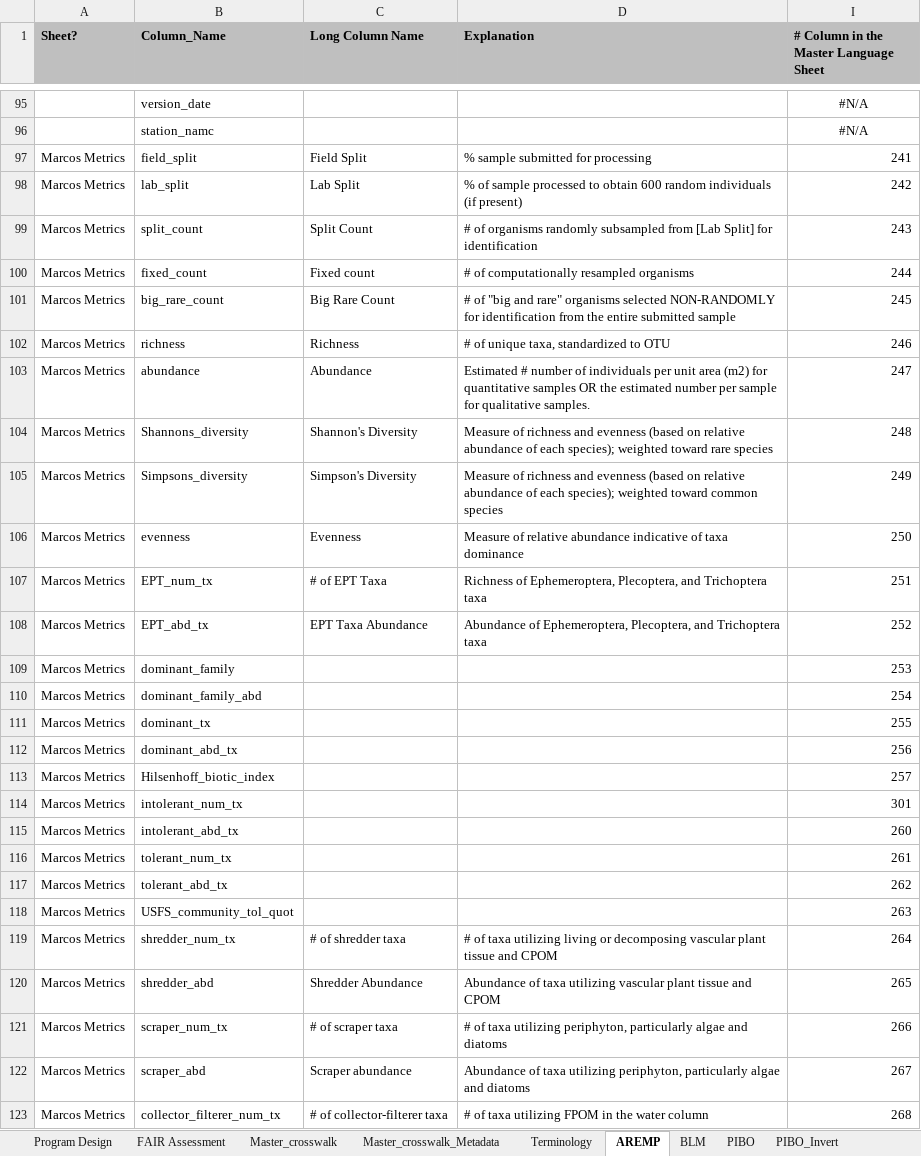
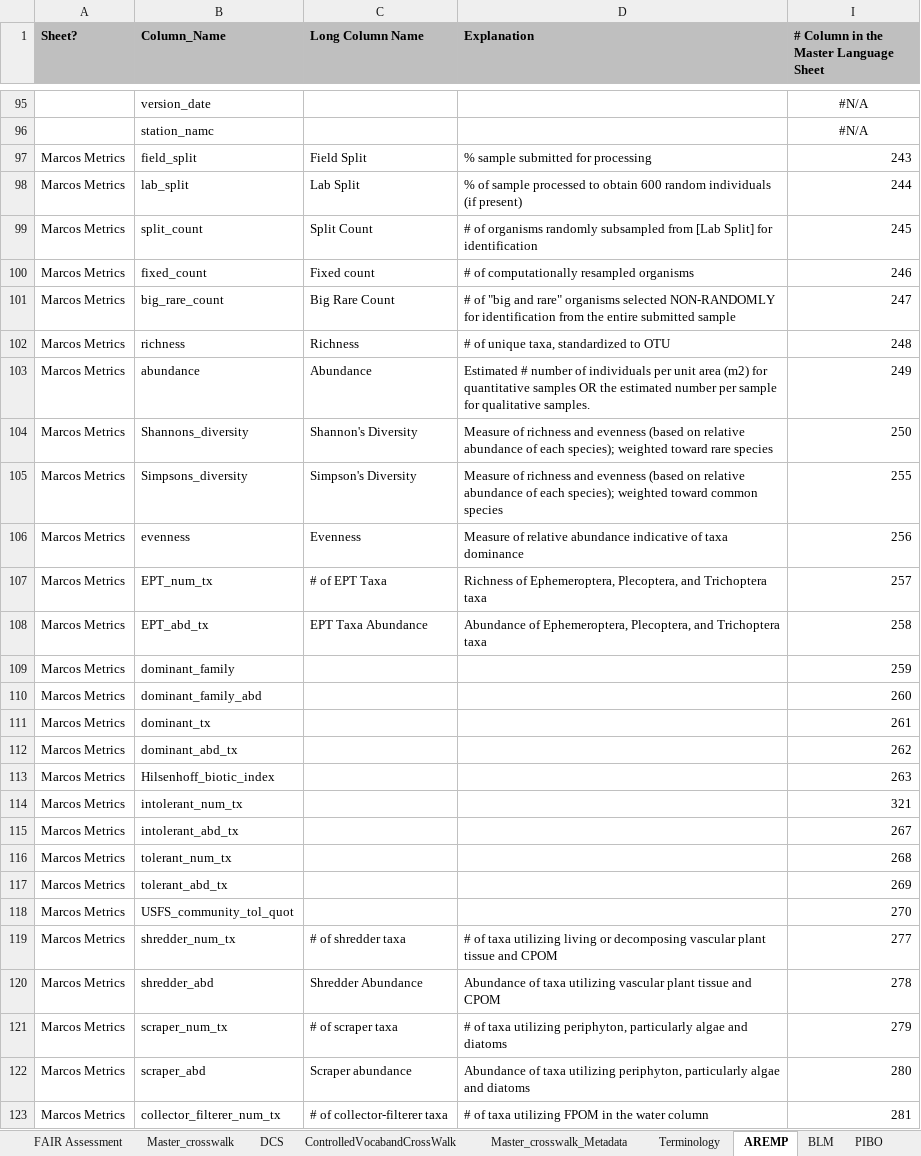
Before and after one commit to rascully/Stream-Monitoring-Data-Exchange-Specifications, an Excel workbook: Metadata.xlsx, sheet AREMP, drawn as a sheet; only a part is shown, gaps mark what is left out; values as stored, in another font and other column widths than the file's, no borders; table styles not drawn; the diff covers the shown part only; the diff names each change by its address in the sheet, - before the commit and + after, or states it on an @@ line.

```diff
--- a/Metadata.xlsx (sheet AREMP)
+++ b/Metadata.xlsx (sheet AREMP)
+sheet tab: DCS
+sheet tab: ControlledVocabandCrossWalk
-I97: 241
+I97: 243
-I98: 242
+I98: 244
-I99: 243
+I99: 245
-I100: 244
+I100: 246
-I101: 245
+I101: 247
-I102: 246
+I102: 248
-I103: 247
+I103: 249
-I104: 248
+I104: 250
-I105: 249
+I105: 255
-I106: 250
+I106: 256
-I107: 251
+I107: 257
-I108: 252
+I108: 258
-I109: 253
+I109: 259
-I110: 254
+I110: 260
-I111: 255
+I111: 261
-I112: 256
+I112: 262
-I113: 257
+I113: 263
-I114: 301
+I114: 321
-I115: 260
+I115: 267
-I116: 261
+I116: 268
-I117: 262
+I117: 269
-I118: 263
+I118: 270
-I119: 264
+I119: 277
-I120: 265
+I120: 278
-I121: 266
+I121: 279
-I122: 267
+I122: 280
-I123: 268
+I123: 281
```
Also changed, not shown: 41 edited cells and cell formats elsewhere in this sheet, sheet EPA 20014-10 04-05 physical hab, sheet Master_crosswalk, sheet EPA 2008 Macroinvertbrate, sheet BLM, sheet PIBO_Invert, sheet PIBO, 1 more sheet, other sheet tabs, formulas that keep their value, hidden cells, Controlled Vocabulary And CrossWalk.xlsx, Metrics Not In Controlled Vocabulary.xlsx, 3 other files.
